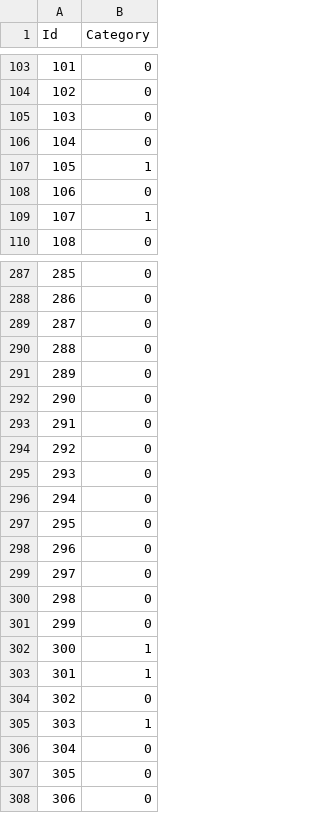
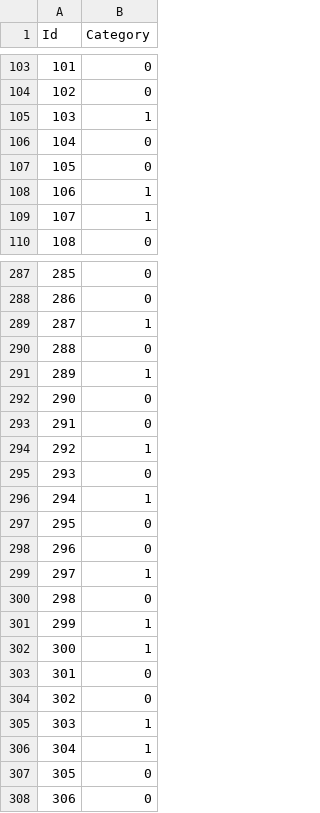
Before and after one commit to wtl666wtl/Text-Matching, a CSV file: submission.csv, drawn as a sheet; only a part is shown, gaps mark what is left out; the diff covers the shown part only.

```diff
--- a/submission.csv
+++ b/submission.csv
@@ -104,6 +104,6 @@ Id,Category
 102,0
-103,0
+103,1
 104,0
-105,1
-106,0
+105,0
+106,1
 107,1
@@ -288,20 +288,20 @@ Id,Category
 286,0
-287,0
+287,1
 288,0
-289,0
+289,1
 290,0
 291,0
-292,0
+292,1
 293,0
-294,0
+294,1
 295,0
 296,0
-297,0
+297,1
 298,0
-299,0
+299,1
 300,1
-301,1
+301,0
 302,0
 303,1
-304,0
+304,1
 305,0
```
Also changed, not shown: 80 edited cells elsewhere in this file.
